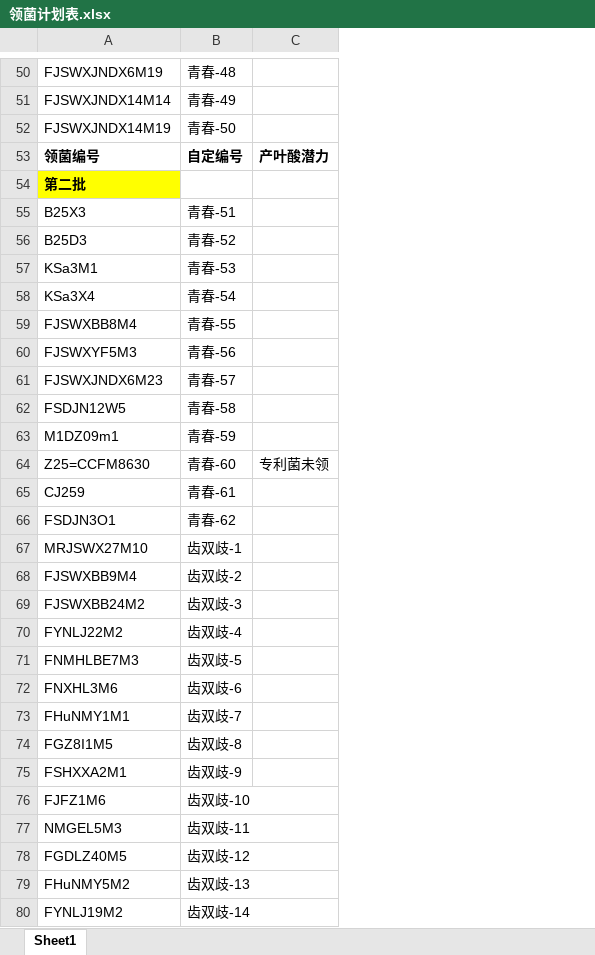
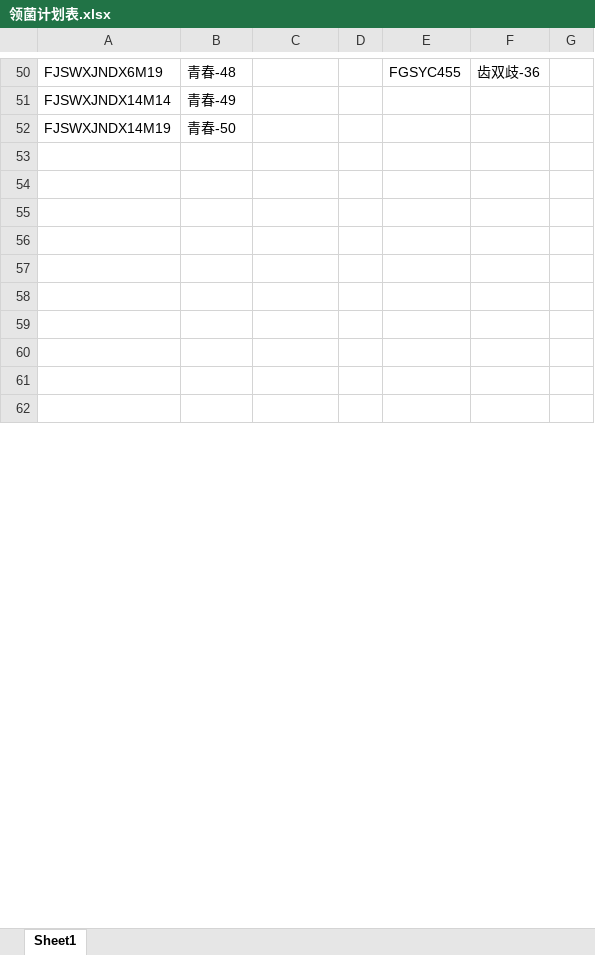
Before and after one commit to jiangnanczh/-, an Excel workbook: 领菌/领菌计划表.xlsx, sheet Sheet1, drawn as a sheet; only a part is shown, gaps mark what is left out; values as stored, in another font and other column widths than the file's, no borders; removed rows and columns are numbered as before the commit, all else as after; the diff covers the shown part only; the diff names each change by its address in the sheet, - before the commit and + after, or states it on an @@ line.

```diff
--- a/领菌/领菌计划表.xlsx (sheet Sheet1)
+++ b/领菌/领菌计划表.xlsx (sheet Sheet1)
+column D, empty
+column E, row 50: FGSYC455
+column F, row 50: 齿双歧-36
+column G, empty
-row 53: 领菌编号 | 自定编号 | 产叶酸潜力
+row 53: (empty)
-A54: 第二批
+A54: (empty)
-A54 fill: #FFFF00
+A54 fill: none
-row 55: B25X3 | 青春-51
+row 55: (empty)
-row 56: B25D3 | 青春-52
+row 56: (empty)
-row 57: KSa3M1 | 青春-53
+row 57: (empty)
-row 58: KSa3X4 | 青春-54
+row 58: (empty)
-row 59: FJSWXBB8M4 | 青春-55
+row 59: (empty)
-row 60: FJSWXYF5M3 | 青春-56
+row 60: (empty)
-row 61: FJSWXJNDX6M23 | 青春-57
+row 61: (empty)
-row 62: FSDJN12W5 | 青春-58
+row 62: (empty)
-row 63: M1DZ09m1 | 青春-59
-row 64: Z25=CCFM8630 | 青春-60 | 专利菌未领
-row 65: CJ259 | 青春-61
-row 66: FSDJN3O1 | 青春-62
-row 67: MRJSWX27M10 | 齿双歧-1
-row 68: FJSWXBB9M4 | 齿双歧-2
-row 69: FJSWXBB24M2 | 齿双歧-3
-row 70: FYNLJ22M2 | 齿双歧-4
-row 71: FNMHLBE7M3 | 齿双歧-5
-row 72: FNXHL3M6 | 齿双歧-6
-row 73: FHuNMY1M1 | 齿双歧-7
-row 74: FGZ8I1M5 | 齿双歧-8
-row 75: FSHXXA2M1 | 齿双歧-9
-row 76: FJFZ1M6 | 齿双歧-10
-row 77: NMGEL5M3 | 齿双歧-11
-row 78: FGDLZ40M5 | 齿双歧-12
-row 79: FHuNMY5M2 | 齿双歧-13
-row 80: FYNLJ19M2 | 齿双歧-14
```
Also changed, not shown: 22 removed rows elsewhere in this sheet, 筛菌情况/筛菌明细表.xlsx, 领菌/3.27-领菌表-第一批.xlsx, 40 other files.
